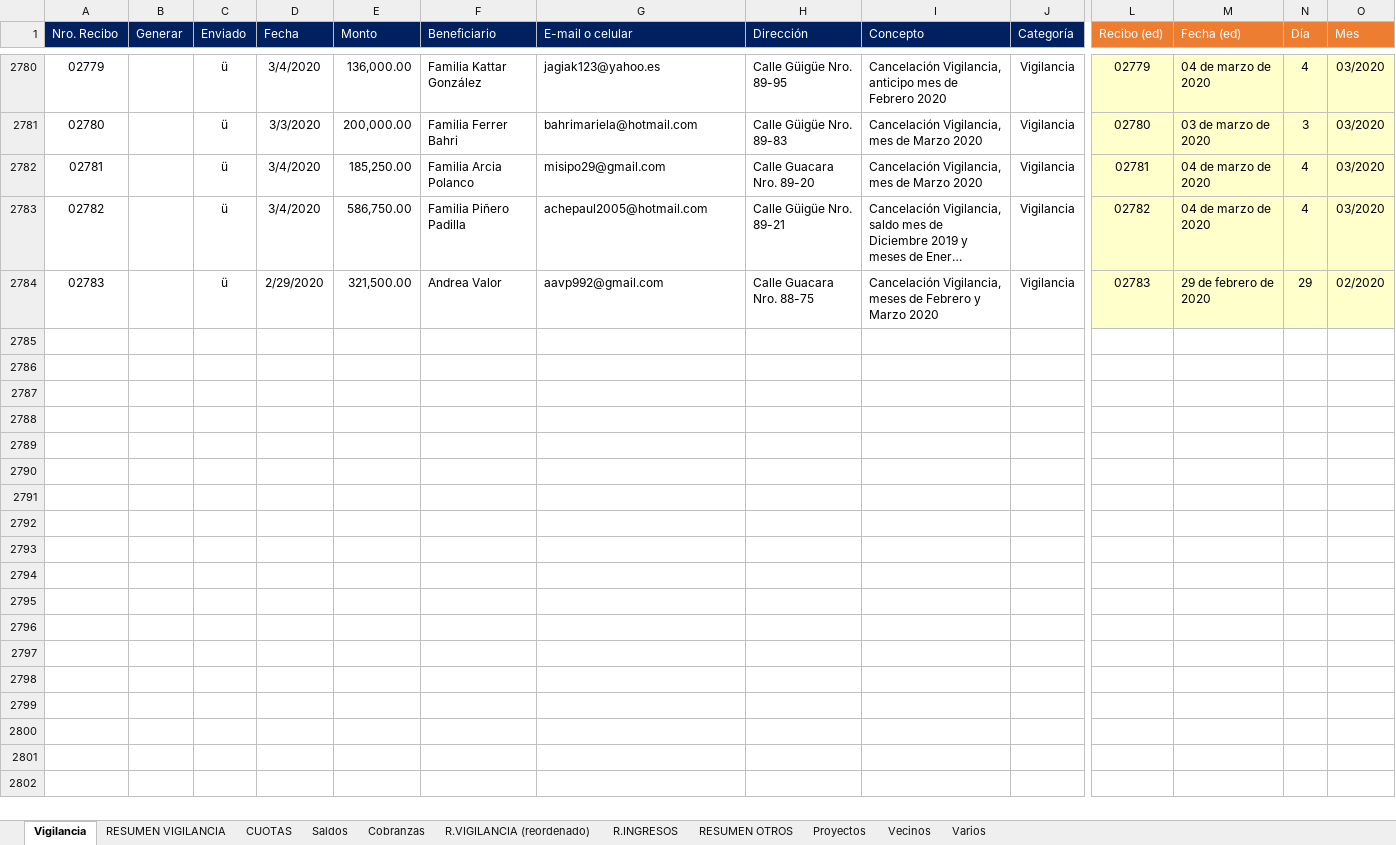
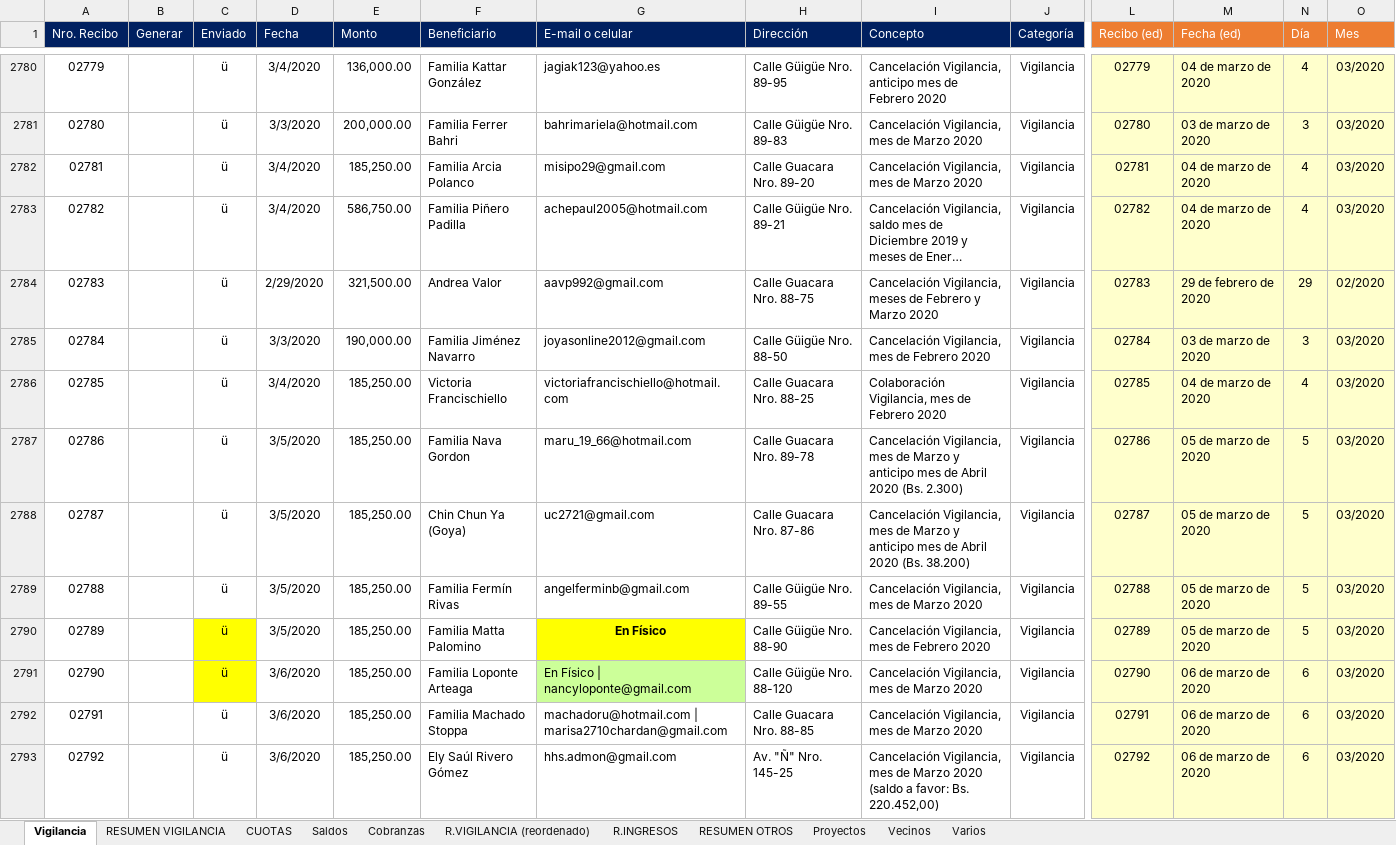
Before and after one commit to MColosso/GyG-Recibos, an Excel workbook: 1.1. GyG Recibos.xlsm, sheet Vigilancia, drawn as a sheet; only a part is shown, gaps mark what is left out; long unchanged cells end in …; values as stored, in another font and other column widths than the file's, no borders; conditional formats not drawn; rows hold the shown columns only; the diff covers the shown part only; the diff names each change by its address in the sheet, - before the commit and + after, or states it on an @@ line.

```diff
--- a/1.1. GyG Recibos.xlsm (sheet Vigilancia)
+++ b/1.1. GyG Recibos.xlsm (sheet Vigilancia)
+row 2785: 02784 |  | ü | 3/3/2020 | 190,000.00 | Familia Jiménez Navarro | joyasonline2012@gmail.com | Calle Güigüe Nro. 88-50 | Cancelación Vigilancia, mes de Febrero 2020 | Vigilancia | 02784 | 03 de marzo de 2020 | 3 | 03/2020
+row 2786: 02785 |  | ü | 3/4/2020 | 185,250.00 | Victoria Francischiello | victoriafrancischiello@hotmail.com | Calle Guacara Nro. 88-25 | Colaboración Vigilancia, mes de Febrero 2020 | Vigilancia | 02785 | 04 de marzo de 2020 | 4 | 03/2020
+row 2787: 02786 |  | ü | 3/5/2020 | 185,250.00 | Familia Nava Gordon | maru_19_66@hotmail.com | Calle Guacara Nro. 89-78 | Cancelación Vigilancia, mes de Marzo y anticipo mes de Abril 2020 (Bs. 2.300) | Vigilancia | 02786 | 05 de marzo de 2020 | 5 | 03/2020
+row 2788: 02787 |  | ü | 3/5/2020 | 185,250.00 | Chin Chun Ya (Goya) | uc2721@gmail.com | Calle Guacara Nro. 87-86 | Cancelación Vigilancia, mes de Marzo y anticipo mes de Abril 2020 (Bs. 38.200) | Vigilancia | 02787 | 05 de marzo de 2020 | 5 | 03/2020
+row 2789: 02788 |  | ü | 3/5/2020 | 185,250.00 | Familia Fermín Rivas | angelferminb@gmail.com | Calle Güigüe Nro. 89-55 | Cancelación Vigilancia, mes de Marzo 2020 | Vigilancia | 02788 | 05 de marzo de 2020 | 5 | 03/2020
+row 2790: 02789 |  | ü | 3/5/2020 | 185,250.00 | Familia Matta Palomino | En Físico | Calle Güigüe Nro. 88-90 | Cancelación Vigilancia, mes de Febrero 2020 | Vigilancia | 02789 | 05 de marzo de 2020 | 5 | 03/2020
+row 2791: 02790 |  | ü | 3/6/2020 | 185,250.00 | Familia Loponte Arteaga | En Físico | nancyloponte@gmail.com | Calle Güigüe Nro. 88-120 | Cancelación Vigilancia, mes de Marzo 2020 | Vigilancia | 02790 | 06 de marzo de 2020 | 6 | 03/2020
+row 2792: 02791 |  | ü | 3/6/2020 | 185,250.00 | Familia Machado Stoppa | machadoru@hotmail.com | marisa2710chardan@gmail.com | Calle Guacara Nro. 88-85 | Cancelación Vigilancia, mes de Marzo 2020 | Vigilancia | 02791 | 06 de marzo de 2020 | 6 | 03/2020
+row 2793: 02792 |  | ü | 3/6/2020 | 185,250.00 | Ely Saúl Rivero Gómez | hhs.admon@gmail.com | Av. "Ñ" Nro. 145-25 | Cancelación Vigilancia, mes de Marzo 2020 (saldo a favor: Bs. 220.452,00) | Vigilancia | 02792 | 06 de marzo de 2020 | 6 | 03/2020
```
Also changed, not shown: 24 added rows and 1 edited cell elsewhere in this sheet, sheet Cobranzas, sheet RESUMEN VIGILANCIA, sheet CUOTAS, sheet R.VIGILANCIA (reordenado), sheet Saldos, formulas that keep their value, charts or pictures, 4.2. GyG Resúmenes - Control resúmenes.xlsx, 4 other files.
